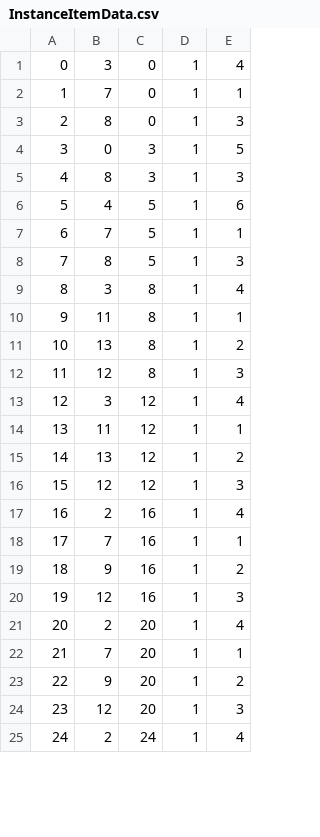
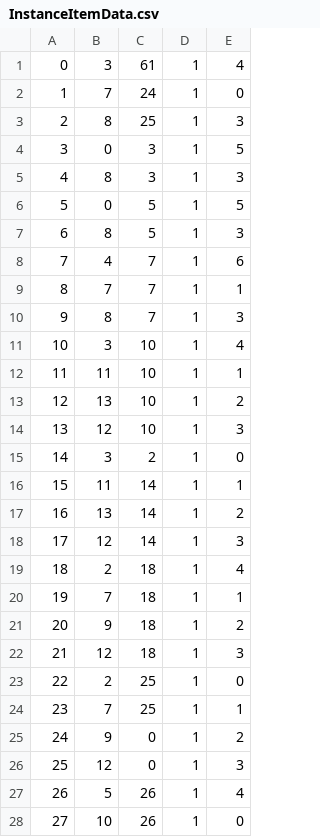
Before and after one commit to belven/SurvivalTest, a CSV file: Source/Tables/InstanceItemData.csv, drawn as a sheet; only a part is shown; removed rows and columns are numbered as before the commit, all else as after; the diff covers the shown part only; the diff names each change by its address in the sheet, - before the commit and + after, or states it on an @@ line.

```diff
--- a/Source/Tables/InstanceItemData.csv
+++ b/Source/Tables/InstanceItemData.csv
-C1: 0
+C1: 61
-C2: 0
+C2: 24
-E2: 1
+E2: 0
-C3: 0
+C3: 25
-B6: 4
+B6: 0
-E6: 6
+E6: 5
-row 7: 6 | 7 | 5 | 1 | 1
@@ column A renumbered from row 7 down @@
+row 8: 7 | 4 | 7 | 1 | 6
+row 9: 8 | 7 | 7 | 1 | 1
+row 10: 9 | 8 | 7 | 1 | 3
-C11:C14: 8
+C11:C14: 10
-C15: 12
+C15: 2
-E15: 4
+E15: 0
-C16:C18: 12
+C16:C18: 14
-C19:C22: 16
+C19:C22: 18
-C23:C24: 20
+C23:C24: 25
-E23: 4
+E23: 0
-C25:C26: 20
+C25:C26: 0
-B27: 2
+B27: 5
-C27: 24
+C27: 26
+row 28: 27 | 10 | 26 | 1 | 0
```
Also changed, not shown: 18 added rows and 26 edited cells elsewhere in this file, Source/Tables/ContainerData.csv, Source/Tables/LoadoutData.csv, 18 other files.
